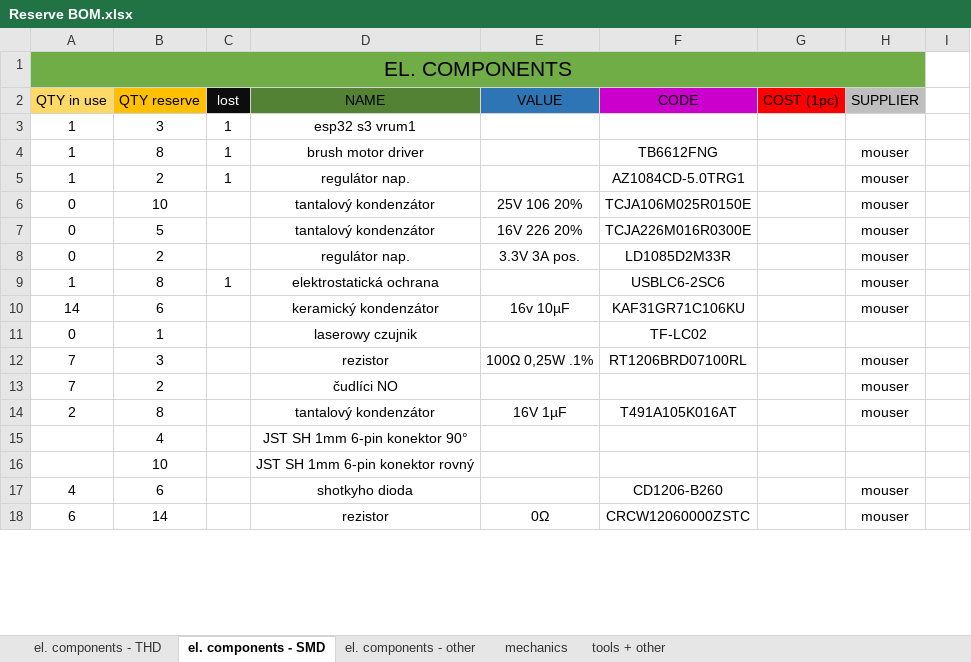
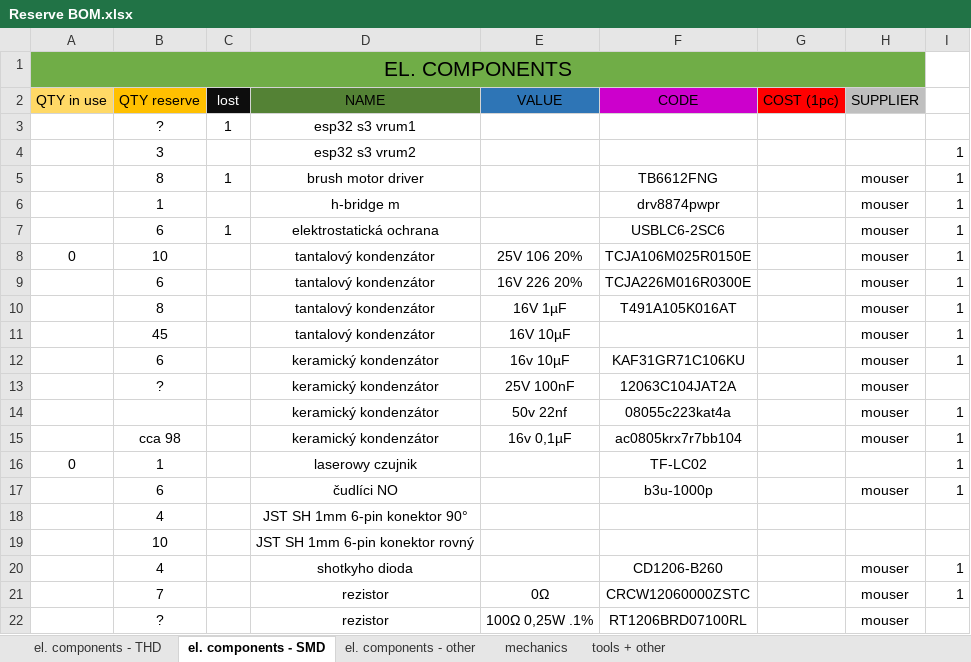
Before and after one commit to bismarx-v1/Sumec-MiniSumo, an Excel workbook: - DOCS -/COMPONENTS LIST/Reserve BOM.xlsx, sheet el. components - SMD, drawn as a sheet; only a part is shown; values as stored, in another font and other column widths than the file's, no borders; removed rows and columns are numbered as before the commit, all else as after; the diff covers the shown part only; the diff names each change by its address in the sheet, - before the commit and + after, or states it on an @@ line.

Commit message:
bom update

```diff
--- a/- DOCS -/COMPONENTS LIST/Reserve BOM.xlsx (sheet el. components - SMD)
+++ b/- DOCS -/COMPONENTS LIST/Reserve BOM.xlsx (sheet el. components - SMD)
-A3 (QTY in use): 1
+A3 (QTY in use): (empty)
-B3 (QTY reserve): 3
+B3 (QTY reserve): ?
+row 4:  | 3 |  | esp32 s3 vrum2 |  |  |  |  | 1
-A5 (QTY in use): 1
+A5 (QTY in use): (empty)
-I5: (empty)
+I5: 1
-row 5: 1 | 2 | 1 | regulátor nap. |  | AZ1084CD-5.0TRG1 |  | mouser
+row 6:  | 1 |  | h-bridge m |  | drv8874pwpr |  | mouser | 1
+row 7:  | 6 | 1 | elektrostatická ochrana |  | USBLC6-2SC6 |  | mouser | 1
-I8:I9: (empty)
+I8:I9: 1
-A9 (QTY in use): 0
+A9 (QTY in use): (empty)
-B9 (QTY reserve): 5
+B9 (QTY reserve): 6
-row 8: 0 | 2 |  | regulátor nap. | 3.3V 3A pos. | LD1085D2M33R |  | mouser
-row 9: 1 | 8 | 1 | elektrostatická ochrana |  | USBLC6-2SC6 |  | mouser
+row 10:  | 8 |  | tantalový kondenzátor | 16V 1µF | T491A105K016AT |  | mouser | 1
+row 11:  | 45 |  | tantalový kondenzátor | 16V 10µF |  |  | mouser | 1
-A12 (QTY in use): 14
+A12 (QTY in use): (empty)
-I12: (empty)
+I12: 1
+row 13:  | ? |  | keramický kondenzátor | 25V 100nF | 12063C104JAT2A |  | mouser
+row 14:  |  |  | keramický kondenzátor | 50v 22nf | 08055c223kat4a |  | mouser | 1
+row 15:  | cca 98 |  | keramický kondenzátor | 16v 0,1µF | ac0805krx7r7bb104 |  | mouser | 1
-I16: (empty)
+I16: 1
-row 12: 7 | 3 |  | rezistor | 100Ω 0,25W .1% | RT1206BRD07100RL |  | mouser
-row 13: 7 | 2 |  | čudlíci NO |  |  |  | mouser
-row 14: 2 | 8 |  | tantalový kondenzátor | 16V 1µF | T491A105K016AT |  | mouser
+row 17:  | 6 |  | čudlíci NO |  | b3u-1000p |  | mouser | 1
-A20 (QTY in use): 4
+A20 (QTY in use): (empty)
-B20 (QTY reserve): 6
+B20 (QTY reserve): 4
-I20:I21: (empty)
+I20:I21: 1
-A21 (QTY in use): 6
+A21 (QTY in use): (empty)
-B21 (QTY reserve): 14
+B21 (QTY reserve): 7
+row 22:  | ? |  | rezistor | 100Ω 0,25W .1% | RT1206BRD07100RL |  | mouser
```
Also changed, not shown: 18 added rows, 4 removed rows and 4 edited cells elsewhere in this sheet, sheet el. components - THD.
